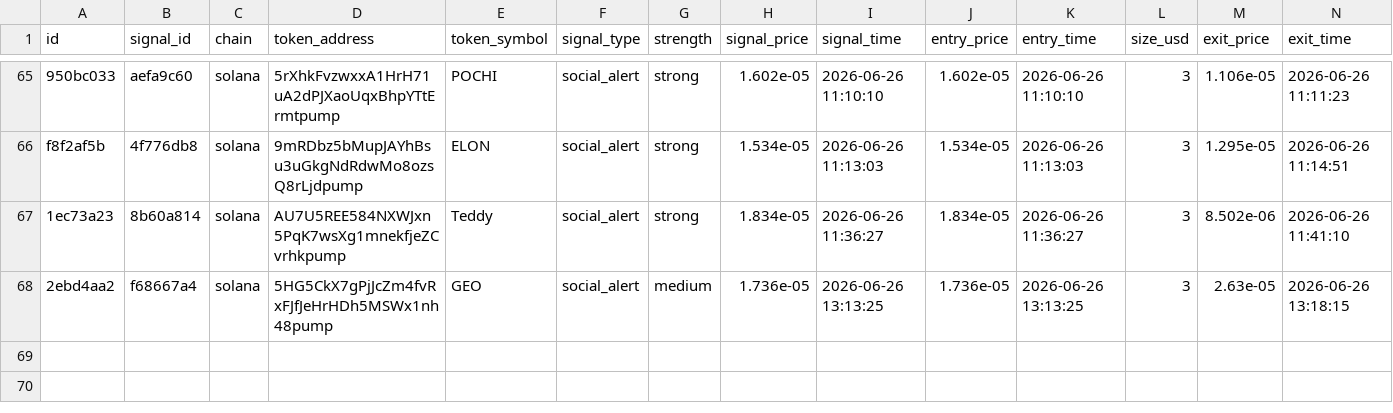
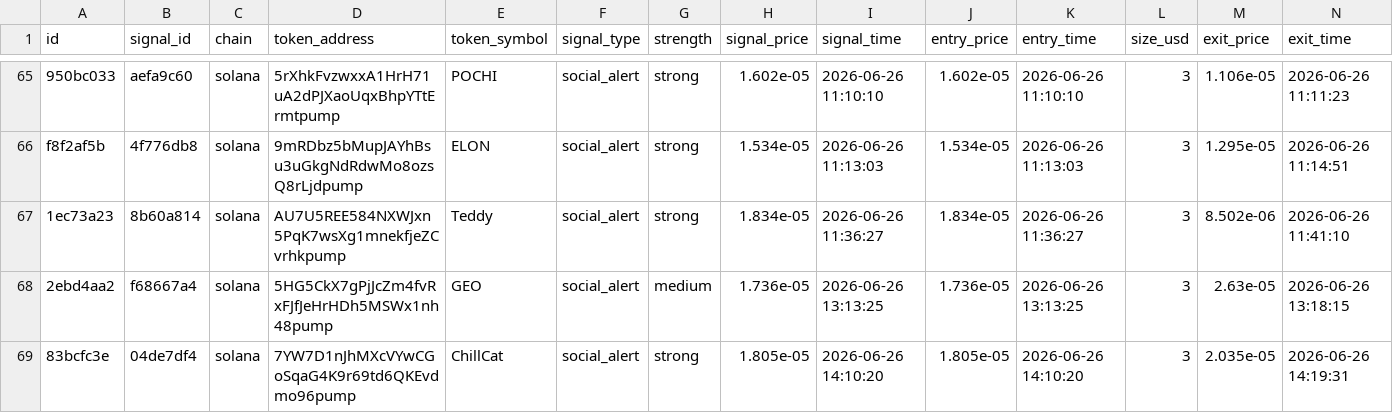
Before and after one commit to AMR200215/quant-bot, a CSV file: logs/memecoin_social_journal.csv, drawn as a sheet; only a part is shown, gaps mark what is left out; rows hold the shown columns only; the diff names each change by its address in the sheet, - before the commit and + after, or states it on an @@ line.

Commit message:
chore: sync live journals 2026-06-19T19:43

```diff
--- a/logs/memecoin_social_journal.csv
+++ b/logs/memecoin_social_journal.csv
+row 69: 83bcfc3e | 04de7df4 | solana | 7YW7D1nJhMXcVYwCGoSqaG4K9r69td6QKEvdmo96pump | ChillCat | social_alert | strong | 1.805e-05 | 2026-06-26 14:10:20 | 1.805e-05 | 2026-06-26 14:10:20 | 3 | 2.035e-05 | 2026-06-26 14:19:31
```
